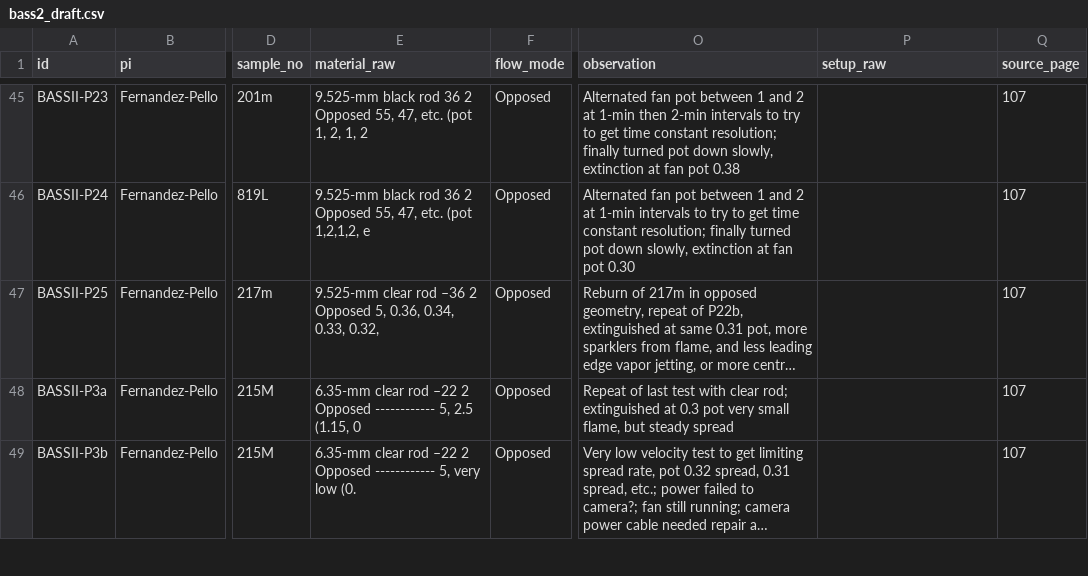
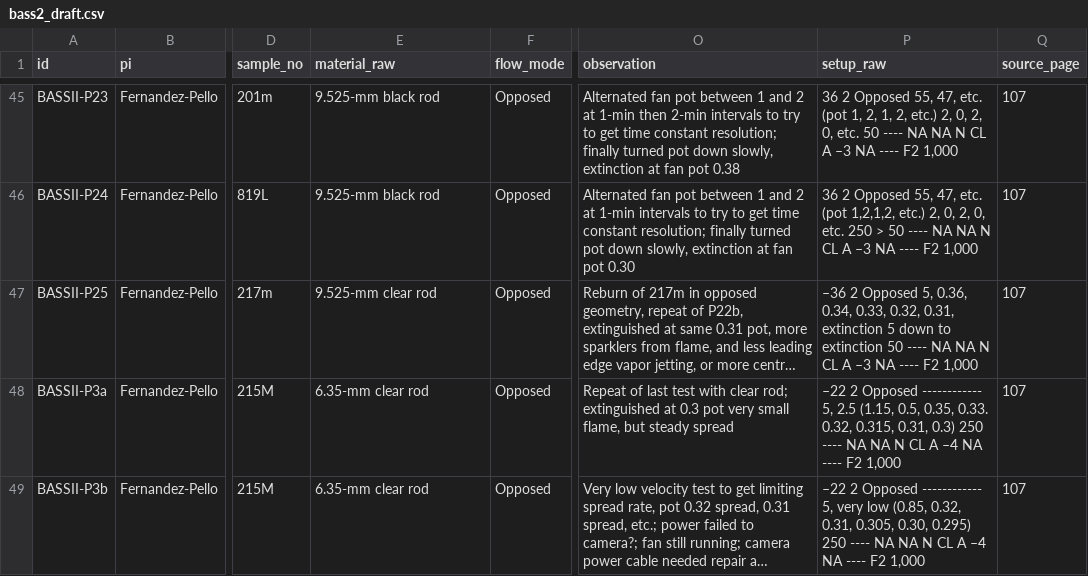
Before and after one commit to aaa628/flare-ai, a CSV file: data/bass2_draft.csv, drawn as a sheet; only a part is shown, gaps mark what is left out; long unchanged cells end in …; the diff covers the shown part only; the diff names each change by its address in the sheet, - before the commit and + after, or states it on an @@ line.

```diff
--- a/data/bass2_draft.csv
+++ b/data/bass2_draft.csv
-E45 (material_raw): 9.525-mm black rod 36 2 Opposed 55, 47, etc. (pot 1, 2, 1, 2
+E45 (material_raw): 9.525-mm black rod
-P45 (setup_raw): (empty)
+P45 (setup_raw): 36 2 Opposed 55, 47, etc. (pot 1, 2, 1, 2, etc.) 2, 0, 2, 0, etc. 50 ---- NA NA N CL A –3 NA ---- F2 1,000
-E46 (material_raw): 9.525-mm black rod 36 2 Opposed 55, 47, etc. (pot 1,2,1,2, e
+E46 (material_raw): 9.525-mm black rod
-P46 (setup_raw): (empty)
+P46 (setup_raw): 36 2 Opposed 55, 47, etc. (pot 1,2,1,2, etc.) 2, 0, 2, 0, etc. 250 > 50 ---- NA NA N CL A –3 NA ---- F2 1,000
-E47 (material_raw): 9.525-mm clear rod –36 2 Opposed 5, 0.36, 0.34, 0.33, 0.32,
+E47 (material_raw): 9.525-mm clear rod
-P47 (setup_raw): (empty)
+P47 (setup_raw): –36 2 Opposed 5, 0.36, 0.34, 0.33, 0.32, 0.31, extinction 5 down to extinction 50 ---- NA NA N CL A –3 NA ---- F2 1,000
-E48 (material_raw): 6.35-mm clear rod –22 2 Opposed ------------ 5, 2.5 (1.15, 0
+E48 (material_raw): 6.35-mm clear rod
-P48 (setup_raw): (empty)
+P48 (setup_raw): –22 2 Opposed ------------ 5, 2.5 (1.15, 0.5, 0.35, 0.33. 0.32, 0.315, 0.31, 0.3) 250 ---- NA NA N CL A –4 NA ---- F2 1,000
-E49 (material_raw): 6.35-mm clear rod –22 2 Opposed ------------ 5, very low (0.
+E49 (material_raw): 6.35-mm clear rod
-P49 (setup_raw): (empty)
+P49 (setup_raw): –22 2 Opposed ------------ 5, very low (0.85, 0.32, 0.31, 0.305, 0.30, 0.295) 250 ---- NA NA N CL A –4 NA ---- F2 1,000
```
Also changed, not shown: 114 edited cells elsewhere in this file, 21 other files.
